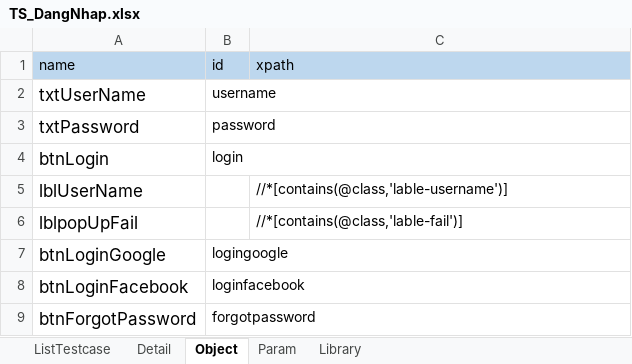
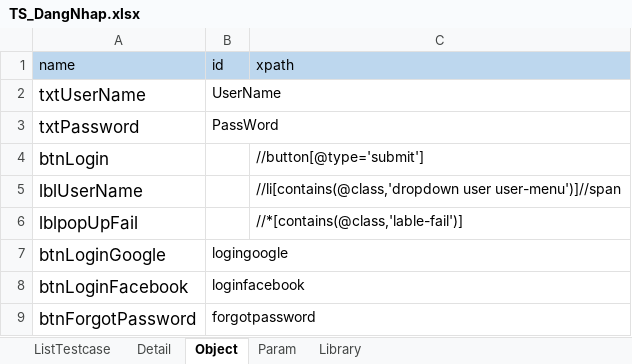
Before and after one commit to BenjaminnNguyen/FinalProject, an Excel workbook: TESTSUITE/TS_DangNhap.xlsx, sheet Object, drawn as a sheet; values as stored, in another font and other column widths than the file's, no borders; the diff names each change by its address in the sheet, - before the commit and + after, or states it on an @@ line.

```diff
--- a/TESTSUITE/TS_DangNhap.xlsx (sheet Object)
+++ b/TESTSUITE/TS_DangNhap.xlsx (sheet Object)
-B2 (id): username
+B2 (id): UserName
-B3 (id): password
+B3 (id): PassWord
-B4 (id): login
+B4 (id): (empty)
-C4 (xpath): (empty)
+C4 (xpath): //button[@type='submit']
-C5 (xpath): //*[contains(@class,'lable-username')]
+C5 (xpath): //li[contains(@class,'dropdown user user-menu')]//span
```
Also changed, not shown: sheet Param, sheet Detail, 22 other files.
